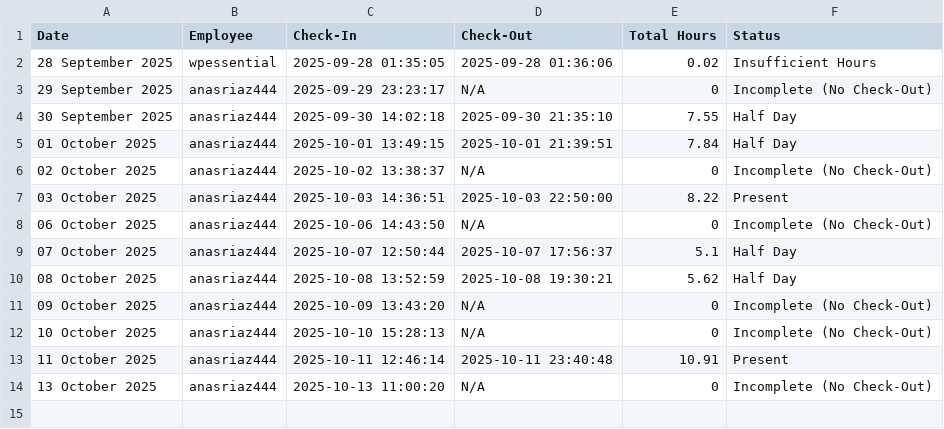
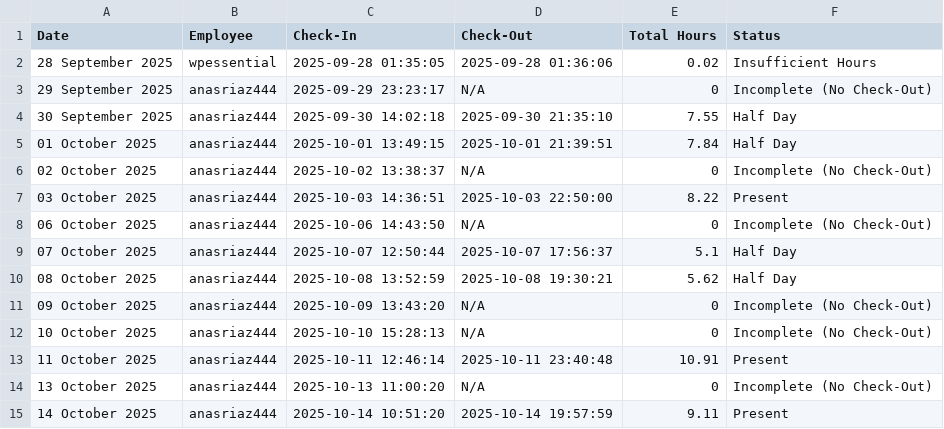
Before and after one commit to wpessential/git-attendance-system-flow, a CSV file: attendance_summary.csv, drawn as a sheet; the diff names each change by its address in the sheet, - before the commit and + after, or states it on an @@ line.

```diff
--- a/attendance_summary.csv
+++ b/attendance_summary.csv
+row 15: 14 October 2025 | anasriaz444 | 2025-10-14 10:51:20 | 2025-10-14 19:57:59 | 9.11 | Present
```
